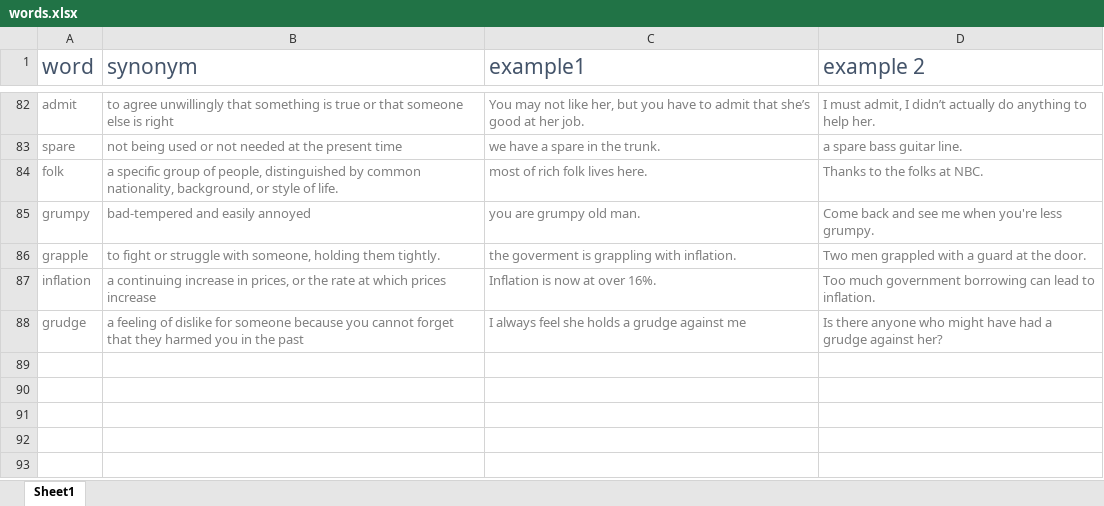
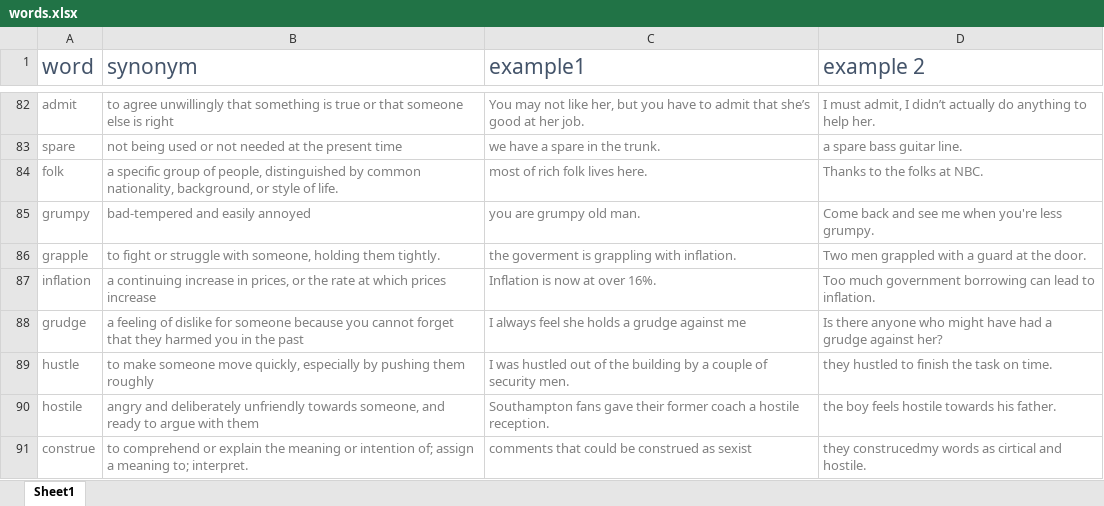
Before and after one commit to Rouhollah/Collecting-english-words, an Excel workbook: words.xlsx, sheet Sheet1, drawn as a sheet; only a part is shown, gaps mark what is left out; values as stored, in another font and other column widths than the file's, no borders; the diff names each change by its address in the sheet, - before the commit and + after, or states it on an @@ line.

Commit message:
hustle hostile construe added.

```diff
--- a/words.xlsx (sheet Sheet1)
+++ b/words.xlsx (sheet Sheet1)
+row 89: hustle | to make someone move quickly, especially by pushing them roughly | I was hustled out of the building by a couple of security men. | they hustled to finish the task on time.
+row 90: hostile | angry and deliberately unfriendly towards someone, and ready to argue with them | Southampton fans gave their former coach a hostile reception. | the boy feels hostile towards his father.
+row 91: construe | to comprehend or explain the meaning or intention of; assign a meaning to; interpret. | comments that could be construed as sexist | they construcedmy words as cirtical and hostile.
```
